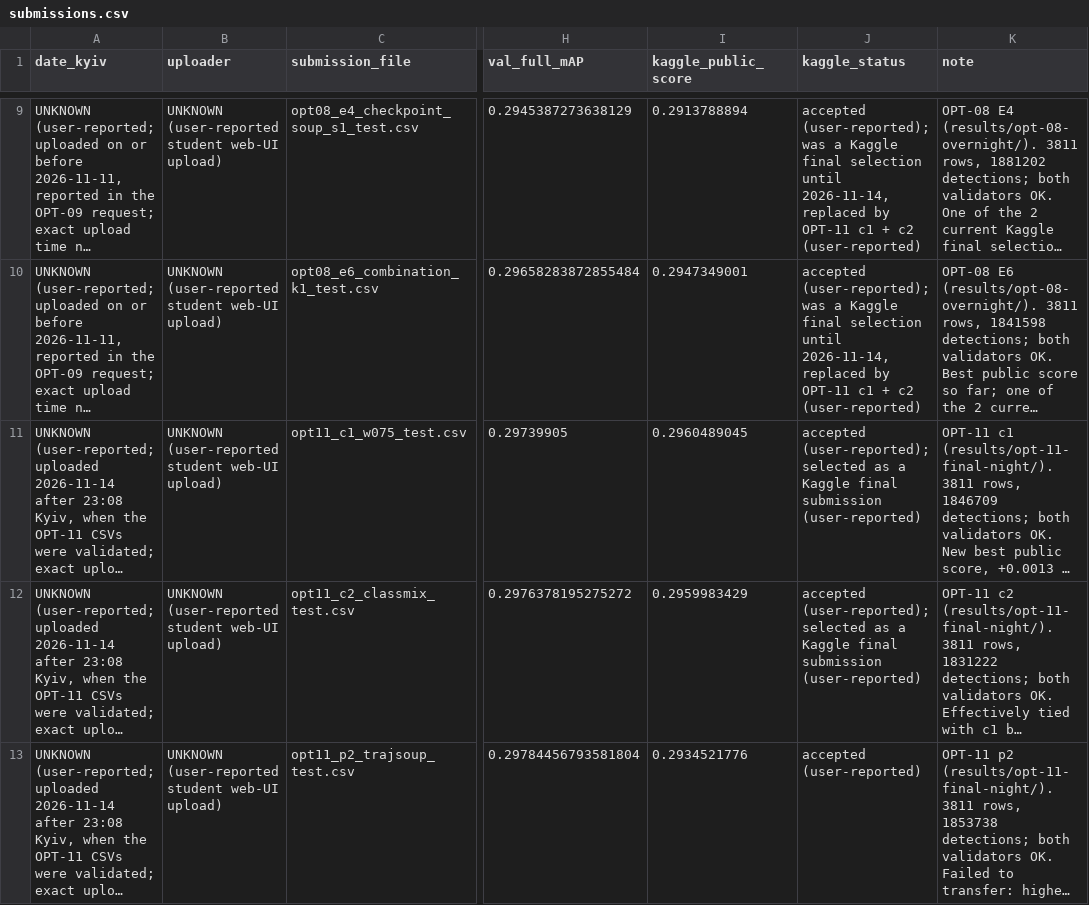
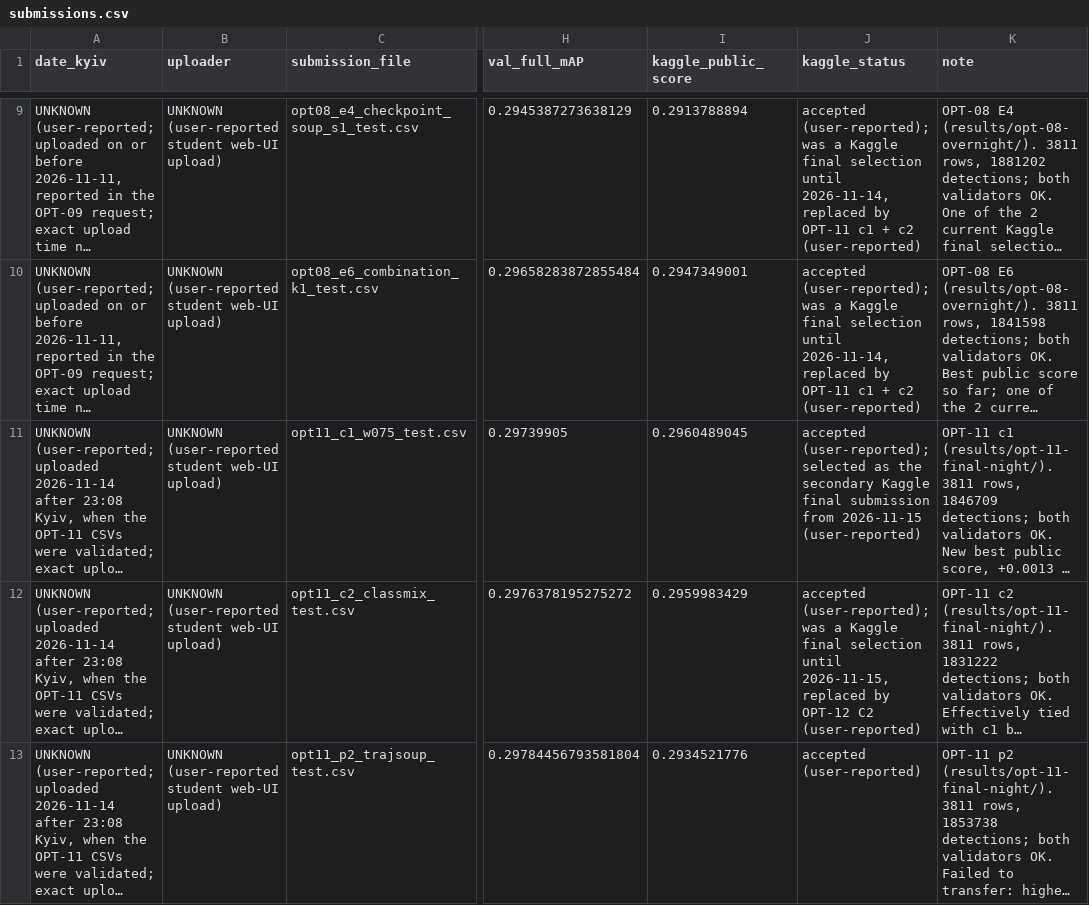
Before and after one commit to Marko-Zenon/Multiple-Object-Video-Detection, a CSV file: results/submissions.csv, drawn as a sheet; only a part is shown, gaps mark what is left out; long unchanged cells end in …; the diff covers the shown part only; the diff names each change by its address in the sheet, - before the commit and + after, or states it on an @@ line.

Commit message:
closeout: final student report and exact OPT-12 public score
- report.md: final student-written report (placed by the student); only change
  on top is the CH-12 directory link -> results/ch-12-comparison/decision.md,
  since GitHub Pages serves no directory listings (would 404).
- results/submissions.csv: OPT-12 C2 public score 0.34 (rounded) -> exact
  0.3470602874 (user-reported); OPT-12 C2 primary and OPT-11 c1 secondary
  final selections; OPT-11 c2 marked as replaced on 2026-11-15.

```diff
--- a/results/submissions.csv
+++ b/results/submissions.csv
-J11 (kaggle_status): …selected as a Kaggle final submission (user-reported)
+J11 (kaggle_status): …selected as the secondary Kaggle final submission from 2026-11-15 (user-reported)
-J12 (kaggle_status): accepted (user-reported); selected as a Kaggle final submission (user-reported)
+J12 (kaggle_status): accepted (user-reported); was a Kaggle final selection until 2026-11-15, replaced by OPT-12 C2 (user-reported)
```
Also changed, not shown: 3 edited cells elsewhere in this file, 1 other file.
